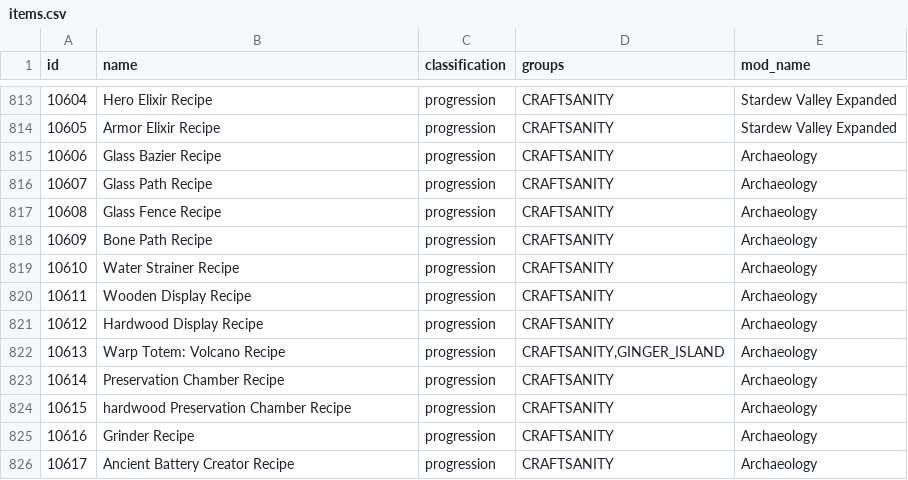
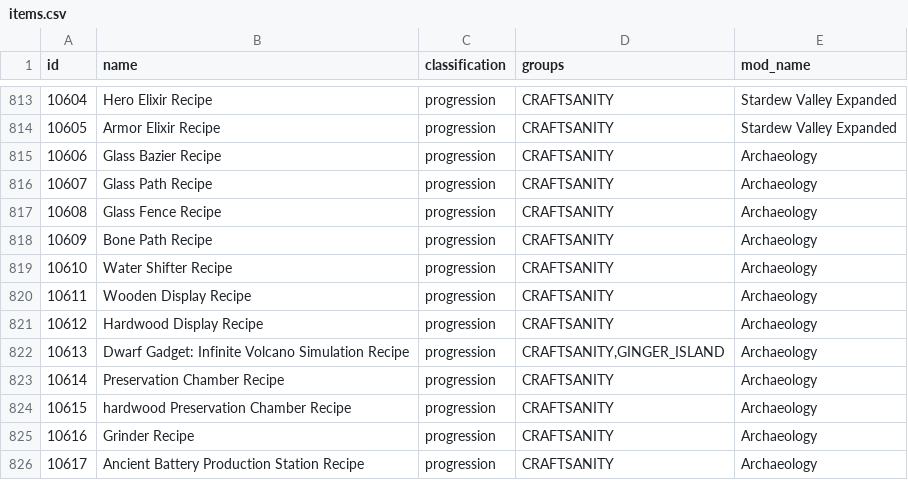
Before and after one commit to EmilyV99/Archipelago, a CSV file: worlds/stardew_valley/data/items.csv, drawn as a sheet; only a part is shown, gaps mark what is left out.

```diff
--- a/worlds/stardew_valley/data/items.csv
+++ b/worlds/stardew_valley/data/items.csv
@@ -818,6 +818,6 @@ id,name,classification,groups,mod_name
 10609,Bone Path Recipe,progression,CRAFTSANITY,Archaeology
-10610,Water Strainer Recipe,progression,CRAFTSANITY,Archaeology
+10610,Water Shifter Recipe,progression,CRAFTSANITY,Archaeology
 10611,Wooden Display Recipe,progression,CRAFTSANITY,Archaeology
 10612,Hardwood Display Recipe,progression,CRAFTSANITY,Archaeology
-10613,Warp Totem: Volcano Recipe,progression,"CRAFTSANITY,GINGER_ISLAND",Archaeology
+10613,Dwarf Gadget: Infinite Volcano Simulation Recipe,progression,"CRAFTSANITY,GINGER_ISLAND",Archaeology
 10614,Preservation Chamber Recipe,progression,CRAFTSANITY,Archaeology
@@ -825,2 +825,2 @@ id,name,classification,groups,mod_name
 10616,Grinder Recipe,progression,CRAFTSANITY,Archaeology
-10617,Ancient Battery Creator Recipe,progression,CRAFTSANITY,Archaeology
+10617,Ancient Battery Production Station Recipe,progression,CRAFTSANITY,Archaeology
```
Also changed, not shown: worlds/stardew_valley/data/locations.csv, 4 other files.
